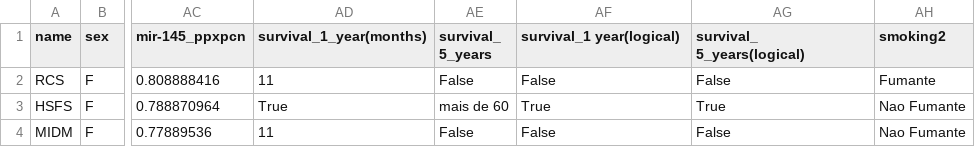
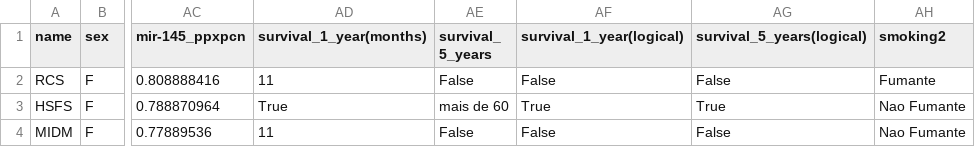
Before and after one commit to caioalves9/mtdna145, a CSV file: dataframe2miR145.csv, drawn as a sheet; only a part is shown, gaps mark what is left out; the diff names each change by its address in the sheet, - before the commit and + after, or states it on an @@ line.

Commit message:
Update dataframe2miR145.csv

```diff
--- a/dataframe2miR145.csv
+++ b/dataframe2miR145.csv
-AF1: survival_1 year(logical)
+AF1: survival_1_year(logical)
-AG1: survival_ 5_years(logical)
+AG1: survival_5_years(logical)
```
